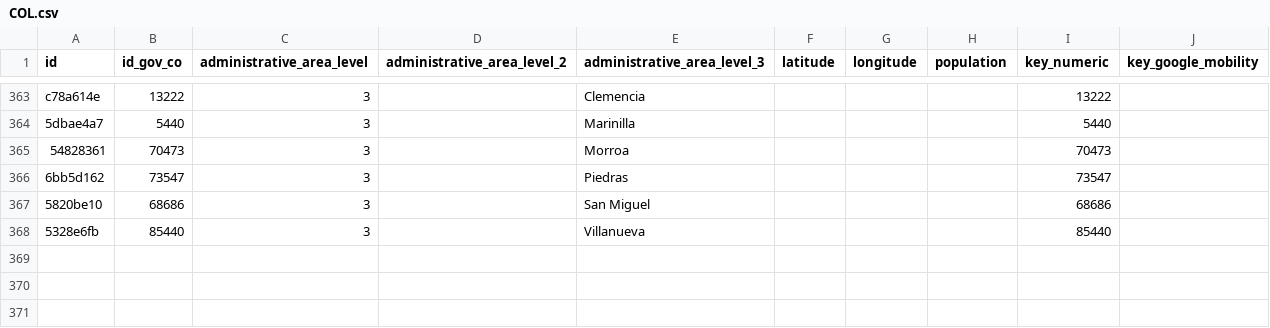
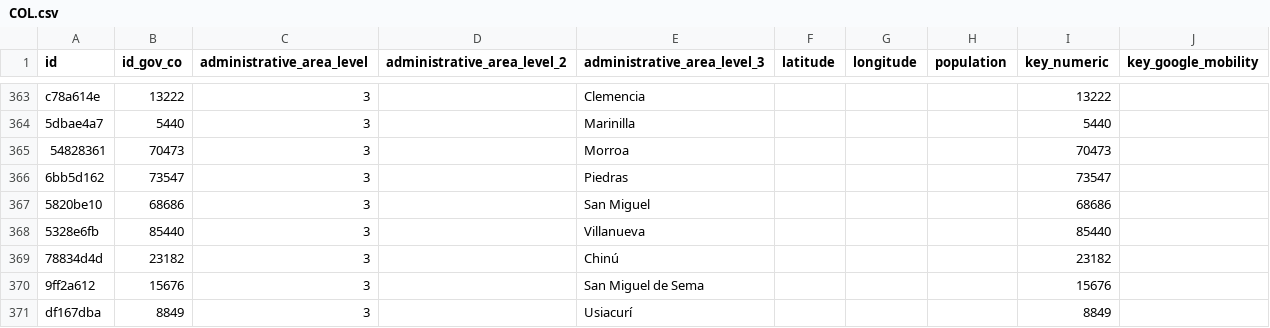
Before and after one commit to covid19datahub/COVID19, a CSV file: inst/extdata/db/COL.csv, drawn as a sheet; only a part is shown, gaps mark what is left out.

Commit message:
Update COL.csv

```diff
--- a/inst/extdata/db/COL.csv
+++ b/inst/extdata/db/COL.csv
@@ -368 +368,4 @@
 "5328e6fb","85440",3,,"Villanueva",,,,85440,
+"78834d4d","23182",3,,"Chinú",,,,23182,
+"9ff2a612","15676",3,,"San Miguel de Sema",,,,15676,
+"df167dba","8849",3,,"Usiacurí",,,,8849,
```
